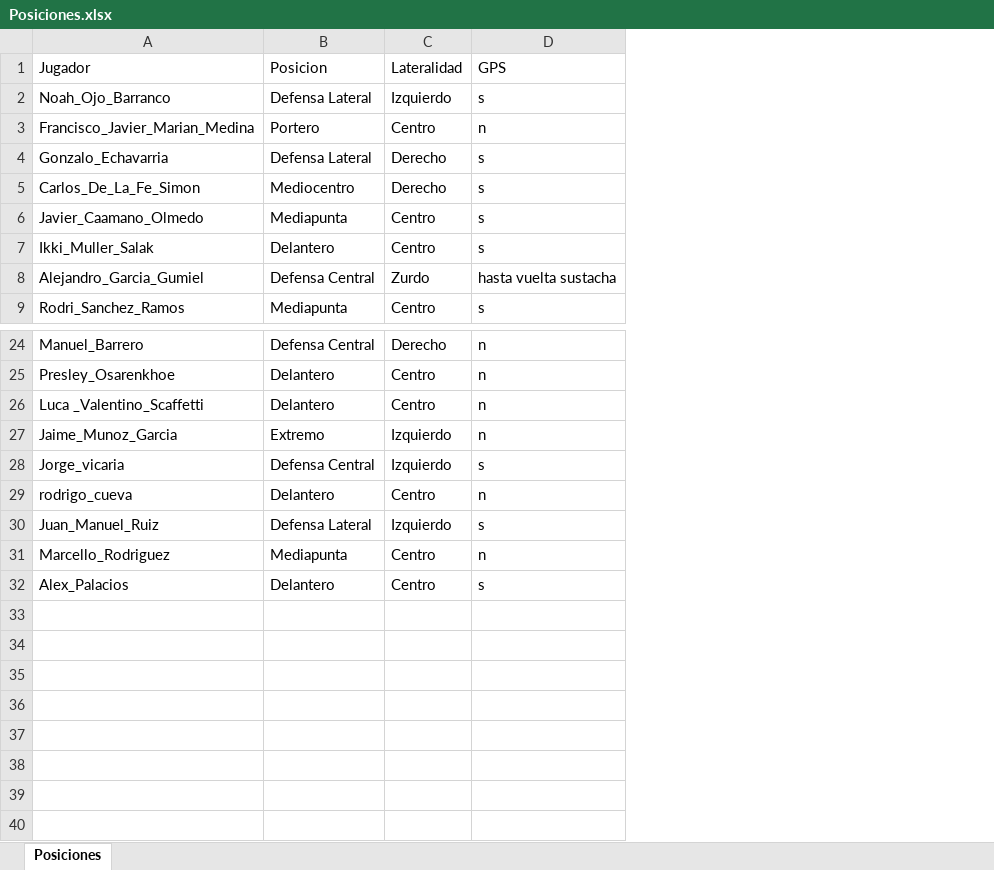
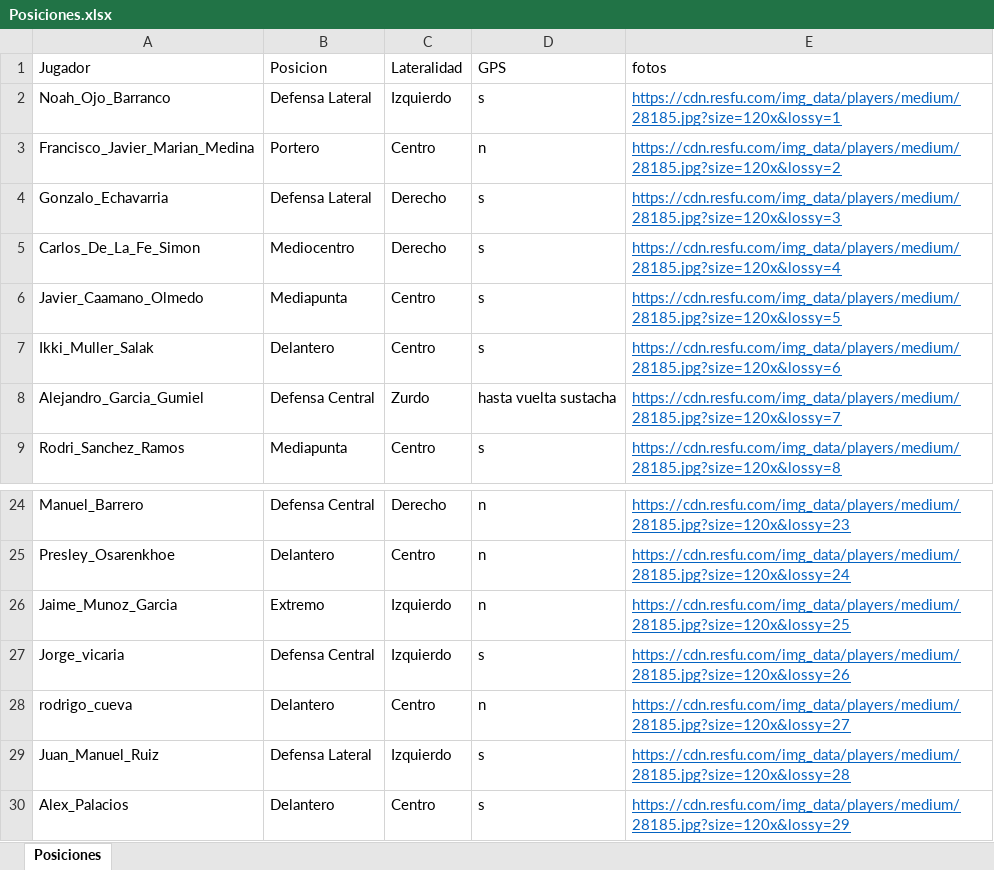
Before and after one commit to guiberand-creator/PF_Adarve_Juvenil_A, an Excel workbook: data/Posiciones.xlsx, sheet Posiciones, drawn as a sheet; only a part is shown, gaps mark what is left out; values as stored, in another font and other column widths than the file's, no borders; table styles not drawn; removed rows and columns are numbered as before the commit, all else as after; the diff names each change by its address in the sheet, - before the commit and + after, or states it on an @@ line.

Commit message:
Actualizacion automatica de datos desde el Boton Magico

```diff
--- a/data/Posiciones.xlsx (sheet Posiciones)
+++ b/data/Posiciones.xlsx (sheet Posiciones)
+column E (fotos), rows 2-9: https://cdn.resfu.com/img_data/players/medium/28185.jpg?size=120x&lossy=1 | https://cdn.resfu.com/img_data/players/medium/28185.jpg?size=120x&lossy=2 | https://cdn.resfu.com/img_data/players/medium/28185.jpg?size=120x&lossy=3 | https://cdn.resfu.com/img_data/players/medium/28185.jpg?size=120x&lossy=4 | https://cdn.resfu.com/img_data/players/medium/28185.jpg?size=120x&lossy=5 | https://cdn.resfu.com/img_data/players/medium/28185.jpg?size=120x&lossy=6 | https://cdn.resfu.com/img_data/players/medium/28185.jpg?size=120x&lossy=7 | https://cdn.resfu.com/img_data/players/medium/28185.jpg?size=120x&lossy=8; rows 24-30: https://cdn.resfu.com/img_data/players/medium/28185.jpg?size=120x&lossy=23 | https://cdn.resfu.com/img_data/players/medium/28185.jpg?size=120x&lossy=24 | https://cdn.resfu.com/img_data/players/medium/28185.jpg?size=120x&lossy=25 | https://cdn.resfu.com/img_data/players/medium/28185.jpg?size=120x&lossy=26 | https://cdn.resfu.com/img_data/players/medium/28185.jpg?size=120x&lossy=27 | https://cdn.resfu.com/img_data/players/medium/28185.jpg?size=120x&lossy=28 | https://cdn.resfu.com/img_data/players/medium/28185.jpg?size=120x&lossy=29
-row 26: Luca _Valentino_Scaffetti | Delantero | Centro | n
-row 31: Marcello_Rodriguez | Mediapunta | Centro | n
```
